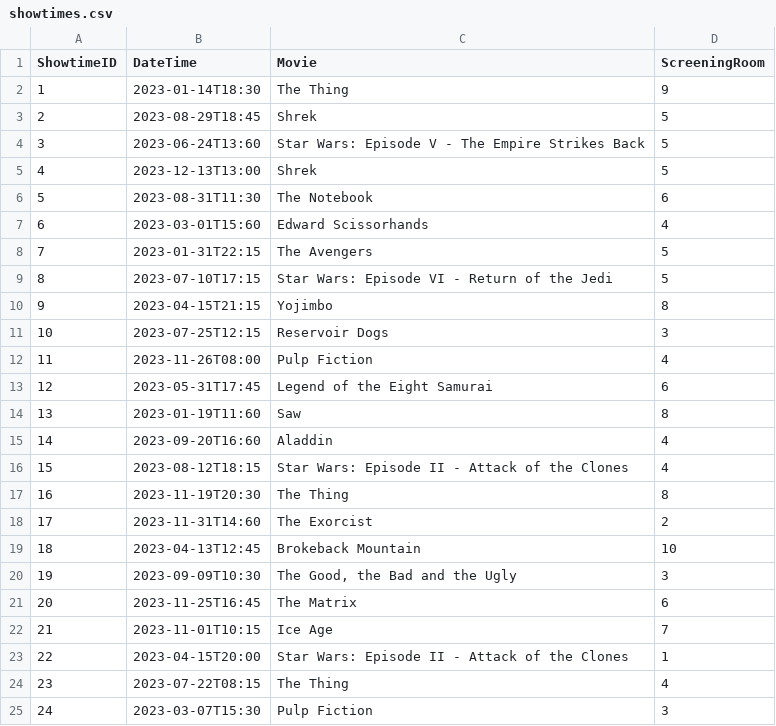
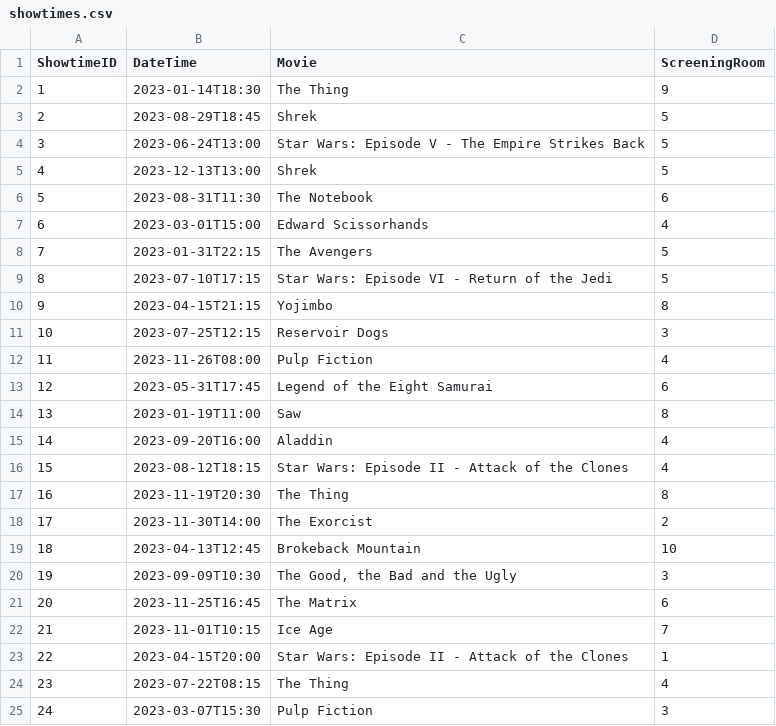
Before and after one commit to WillukuC/OOP2-SD-Integration-Project, a CSV file: OOP2/src/main/resources/com/example/oop2/Data/showtimes.csv, drawn as a sheet; only a part is shown.

```diff
--- a/OOP2/src/main/resources/com/example/oop2/Data/showtimes.csv
+++ b/OOP2/src/main/resources/com/example/oop2/Data/showtimes.csv
@@ -3,6 +3,6 @@
 2,2023-08-29T18:45,Shrek,5
-3,2023-06-24T13:60,Star Wars: Episode V - The Empire Strikes Back,5
+3,2023-06-24T13:00,Star Wars: Episode V - The Empire Strikes Back,5
 4,2023-12-13T13:00,Shrek,5
 5,2023-08-31T11:30,The Notebook,6
-6,2023-03-01T15:60,Edward Scissorhands,4
+6,2023-03-01T15:00,Edward Scissorhands,4
 7,2023-01-31T22:15,The Avengers,5
@@ -13,7 +13,7 @@
 12,2023-05-31T17:45,Legend of the Eight Samurai,6
-13,2023-01-19T11:60,Saw,8
-14,2023-09-20T16:60,Aladdin,4
+13,2023-01-19T11:00,Saw,8
+14,2023-09-20T16:00,Aladdin,4
 15,2023-08-12T18:15,Star Wars: Episode II - Attack of the Clones,4
 16,2023-11-19T20:30,The Thing,8
-17,2023-11-31T14:60,The Exorcist,2
+17,2023-11-30T14:00,The Exorcist,2
 18,2023-04-13T12:45,Brokeback Mountain,10
```
Also changed, not shown: OOP2/src/main/resources/com/example/oop2/Data/movies.csv, OOP2/src/main/resources/com/example/oop2/Data/users.csv, 13 other files.
